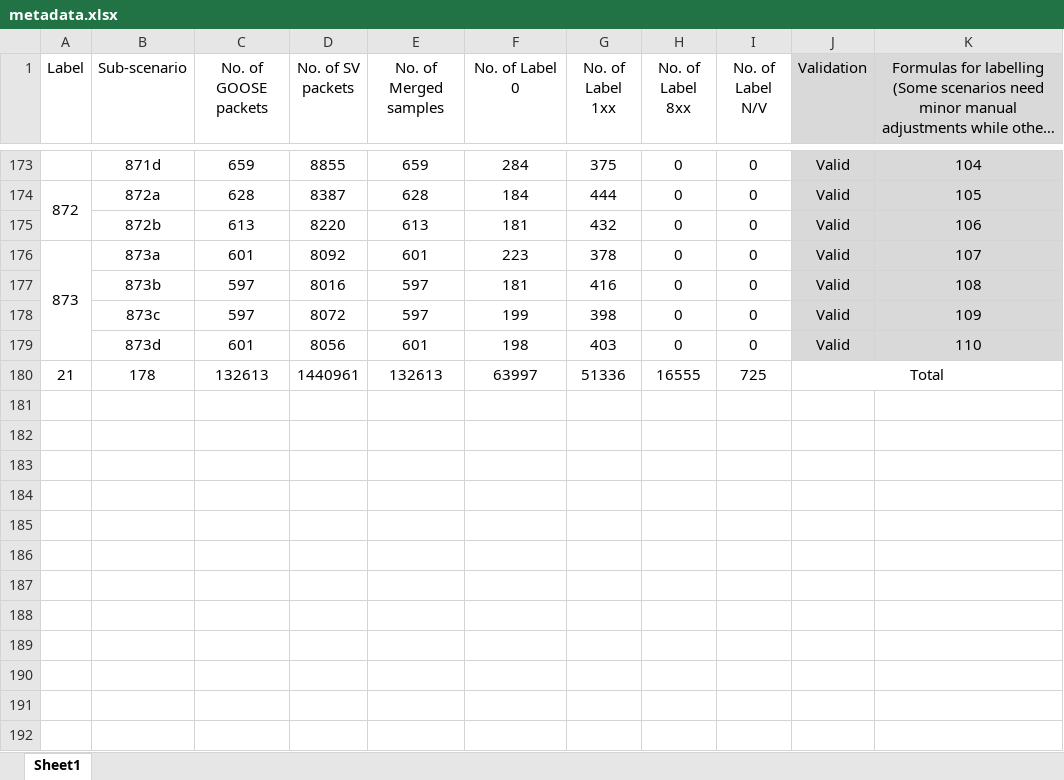
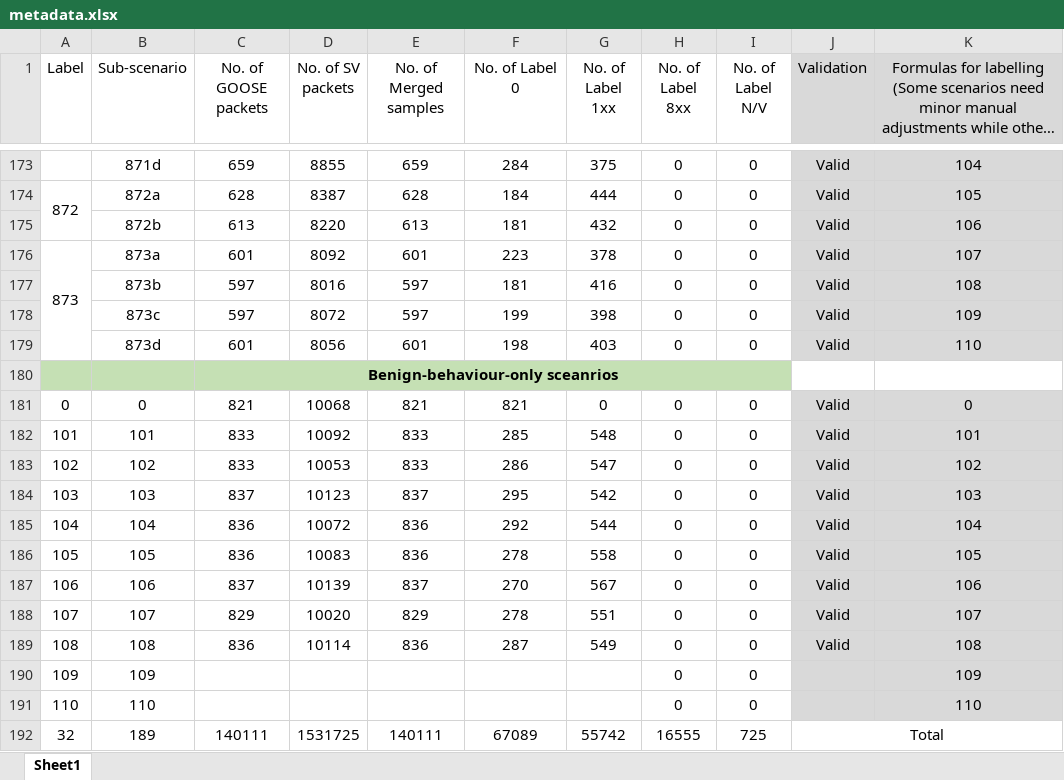
Before and after one commit to CSCRC-SCREED/QUT-ZSS-2023-GOOSE, an Excel workbook: Datasets/GOOSE attack dataset/Processed dataset (supervised ML)/metadata.xlsx, sheet Sheet1, drawn as a sheet; only a part is shown, gaps mark what is left out; long unchanged cells end in …; values as stored, in another font and other column widths than the file's, no borders; removed rows and columns are numbered as before the commit, all else as after; the diff names each change by its address in the sheet, - before the commit and + after, or states it on an @@ line.

Commit message:
Update metadata.xlsx

```diff
--- a/Datasets/GOOSE attack dataset/Processed dataset (supervised ML)/metadata.xlsx (sheet Sheet1)
+++ b/Datasets/GOOSE attack dataset/Processed dataset (supervised ML)/metadata.xlsx (sheet Sheet1)
-row 180: 21 | 178 | 132613 | 1440961 | 132613 | 63997 | 51336 | 16555 | 725 | Total
+row 180:  |  | Benign-behaviour-only sceanrios
+row 181: 0 | 0 | 821 | 10068 | 821 | 821 | 0 | 0 | 0 | Valid | 0
+row 182: 101 | 101 | 833 | 10092 | 833 | 285 | 548 | 0 | 0 | Valid | 101
+row 183: 102 | 102 | 833 | 10053 | 833 | 286 | 547 | 0 | 0 | Valid | 102
+row 184: 103 | 103 | 837 | 10123 | 837 | 295 | 542 | 0 | 0 | Valid | 103
+row 185: 104 | 104 | 836 | 10072 | 836 | 292 | 544 | 0 | 0 | Valid | 104
+row 186: 105 | 105 | 836 | 10083 | 836 | 278 | 558 | 0 | 0 | Valid | 105
+row 187: 106 | 106 | 837 | 10139 | 837 | 270 | 567 | 0 | 0 | Valid | 106
+row 188: 107 | 107 | 829 | 10020 | 829 | 278 | 551 | 0 | 0 | Valid | 107
+row 189: 108 | 108 | 836 | 10114 | 836 | 287 | 549 | 0 | 0 | Valid | 108
+row 190: 109 | 109 |  |  |  |  |  | 0 | 0 |  | 109
+row 191: 110 | 110 |  |  |  |  |  | 0 | 0 |  | 110
+row 192: 32 | 189 | 140111 | 1531725 | 140111 | 67089 | 55742 | 16555 | 725 | Total
```
